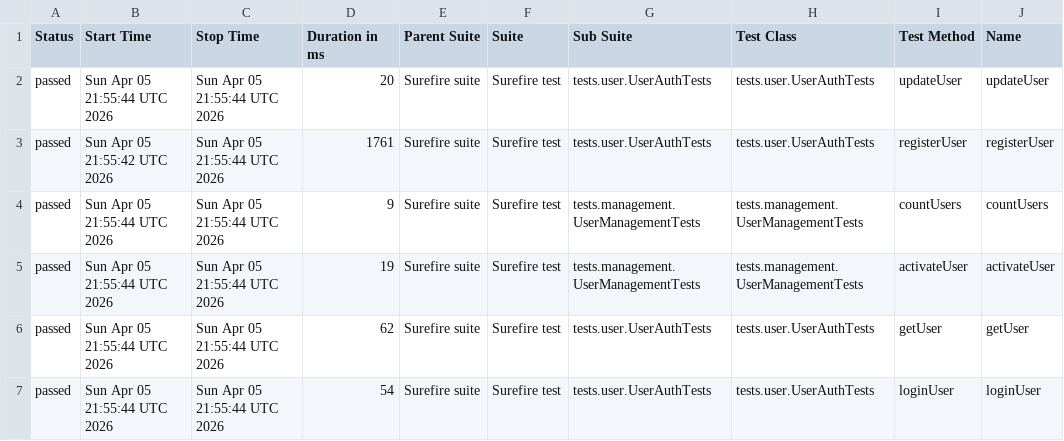
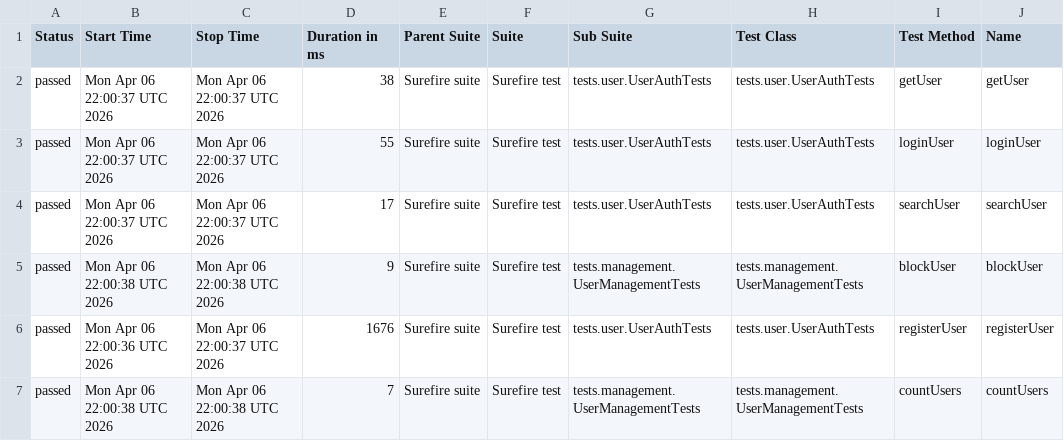
Before and after one commit to Ruturaj0861/user-restAssured, a CSV file: data/suites.csv, drawn as a sheet; only a part is shown; the diff covers the shown part only; the diff names each change by its address in the sheet, - before the commit and + after, or states it on an @@ line.

```diff
--- a/data/suites.csv
+++ b/data/suites.csv
-B2 (Start Time): Sun Apr 05 21:55:44 UTC 2026
+B2 (Start Time): Mon Apr 06 22:00:37 UTC 2026
-C2:C4 (Stop Time): Sun Apr 05 21:55:44 UTC 2026
+C2:C4 (Stop Time): Mon Apr 06 22:00:37 UTC 2026
-D2 (Duration in ms): 20
+D2 (Duration in ms): 38
-I2 (Test Method): updateUser
+I2 (Test Method): getUser
-J2 (Name): updateUser
+J2 (Name): getUser
-B3 (Start Time): Sun Apr 05 21:55:42 UTC 2026
+B3 (Start Time): Mon Apr 06 22:00:37 UTC 2026
-D3 (Duration in ms): 1761
+D3 (Duration in ms): 55
-I3 (Test Method): registerUser
+I3 (Test Method): loginUser
-J3 (Name): registerUser
+J3 (Name): loginUser
-B4 (Start Time): Sun Apr 05 21:55:44 UTC 2026
+B4 (Start Time): Mon Apr 06 22:00:37 UTC 2026
-D4 (Duration in ms): 9
+D4 (Duration in ms): 17
-G4 (Sub Suite): tests.management.UserManagementTests
+G4 (Sub Suite): tests.user.UserAuthTests
-H4 (Test Class): tests.management.UserManagementTests
+H4 (Test Class): tests.user.UserAuthTests
-I4 (Test Method): countUsers
+I4 (Test Method): searchUser
-J4 (Name): countUsers
+J4 (Name): searchUser
-B5 (Start Time): Sun Apr 05 21:55:44 UTC 2026
+B5 (Start Time): Mon Apr 06 22:00:38 UTC 2026
-C5 (Stop Time): Sun Apr 05 21:55:44 UTC 2026
+C5 (Stop Time): Mon Apr 06 22:00:38 UTC 2026
-D5 (Duration in ms): 19
+D5 (Duration in ms): 9
-I5 (Test Method): activateUser
+I5 (Test Method): blockUser
-J5 (Name): activateUser
+J5 (Name): blockUser
-B6 (Start Time): Sun Apr 05 21:55:44 UTC 2026
+B6 (Start Time): Mon Apr 06 22:00:36 UTC 2026
-C6 (Stop Time): Sun Apr 05 21:55:44 UTC 2026
+C6 (Stop Time): Mon Apr 06 22:00:37 UTC 2026
-D6 (Duration in ms): 62
+D6 (Duration in ms): 1676
-I6 (Test Method): getUser
+I6 (Test Method): registerUser
-J6 (Name): getUser
+J6 (Name): registerUser
-B7 (Start Time): Sun Apr 05 21:55:44 UTC 2026
+B7 (Start Time): Mon Apr 06 22:00:38 UTC 2026
-C7 (Stop Time): Sun Apr 05 21:55:44 UTC 2026
+C7 (Stop Time): Mon Apr 06 22:00:38 UTC 2026
-D7 (Duration in ms): 54
+D7 (Duration in ms): 7
-G7 (Sub Suite): tests.user.UserAuthTests
+G7 (Sub Suite): tests.management.UserManagementTests
-H7 (Test Class): tests.user.UserAuthTests
+H7 (Test Class): tests.management.UserManagementTests
-I7 (Test Method): loginUser
+I7 (Test Method): countUsers
-J7 (Name): loginUser
+J7 (Name): countUsers
```
Also changed, not shown: 20 edited cells elsewhere in this file, 34 other files.
